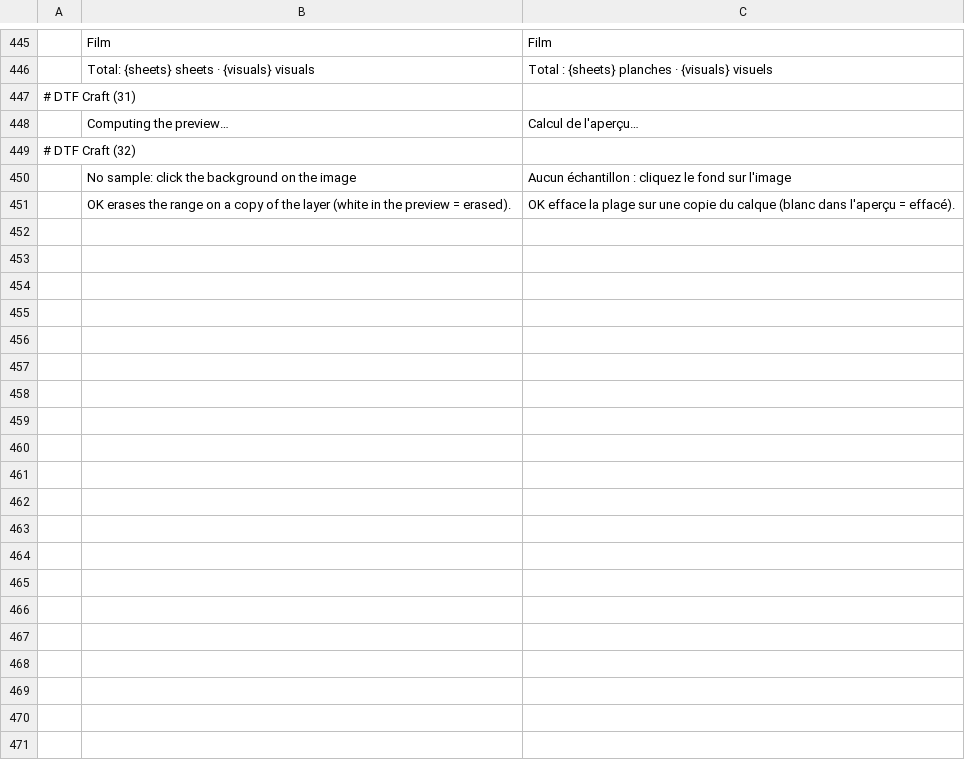
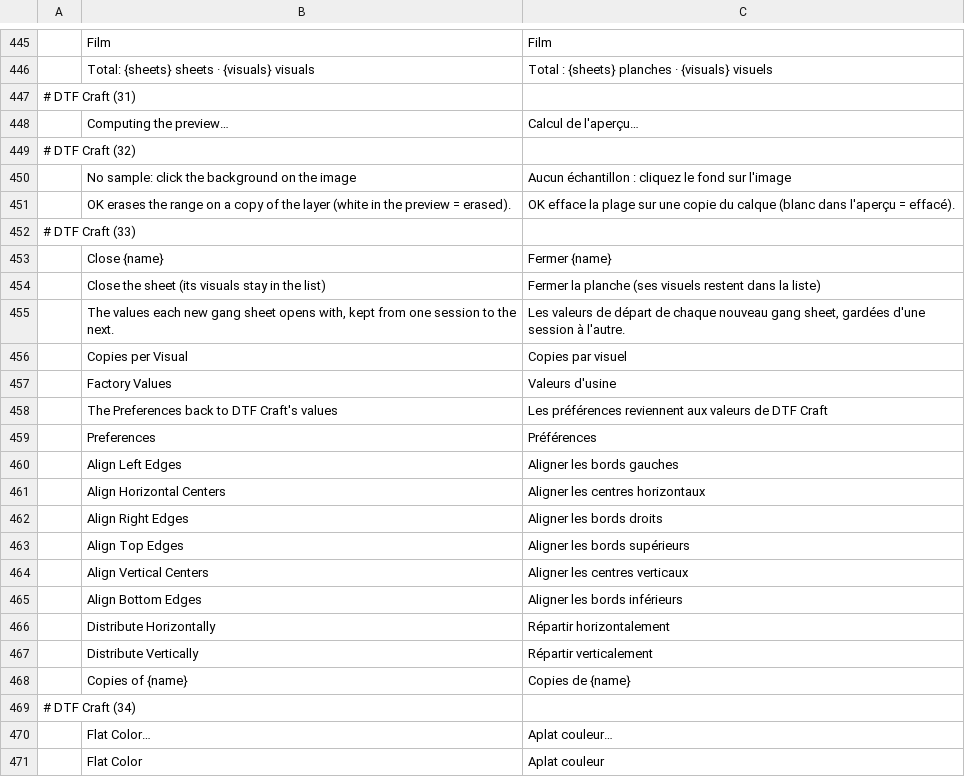
Before and after one commit to 37deuxglacet-lang/dtf-craft, a TSV file: crates/ui-egui/src/i18n/dtf/fr.tsv, drawn as a sheet; only a part is shown, gaps mark what is left out; the diff covers the shown part only.

```diff
--- a/crates/ui-egui/src/i18n/dtf/fr.tsv
+++ b/crates/ui-egui/src/i18n/dtf/fr.tsv
@@ -451 +451,21 @@
 	OK erases the range on a copy of the layer (white in the preview = erased).	OK efface la plage sur une copie du calque (blanc dans l'aperçu = effacé).
+# DTF Craft (33)
+	Close {name}	Fermer {name}
+	Close the sheet (its visuals stay in the list)	Fermer la planche (ses visuels restent dans la liste)
+	The values each new gang sheet opens with, kept from one session to the next.	Les valeurs de départ de chaque nouveau gang sheet, gardées d'une session à l'autre.
+	Copies per Visual	Copies par visuel
+	Factory Values	Valeurs d'usine
+	The Preferences back to DTF Craft's values	Les préférences reviennent aux valeurs de DTF Craft
+	Preferences	Préférences
+	Align Left Edges	Aligner les bords gauches
+	Align Horizontal Centers	Aligner les centres horizontaux
+	Align Right Edges	Aligner les bords droits
+	Align Top Edges	Aligner les bords supérieurs
+	Align Vertical Centers	Aligner les centres verticaux
+	Align Bottom Edges	Aligner les bords inférieurs
+	Distribute Horizontally	Répartir horizontalement
+	Distribute Vertically	Répartir verticalement
+	Copies of {name}	Copies de {name}
+# DTF Craft (34)
+	Flat Color…	Aplat couleur…
+	Flat Color	Aplat couleur
```
Also changed, not shown: 15 added rows elsewhere in this file, crates/ui-egui/src/i18n/dtf/el.tsv, crates/ui-egui/src/i18n/dtf/hu.tsv, 31 other files.
